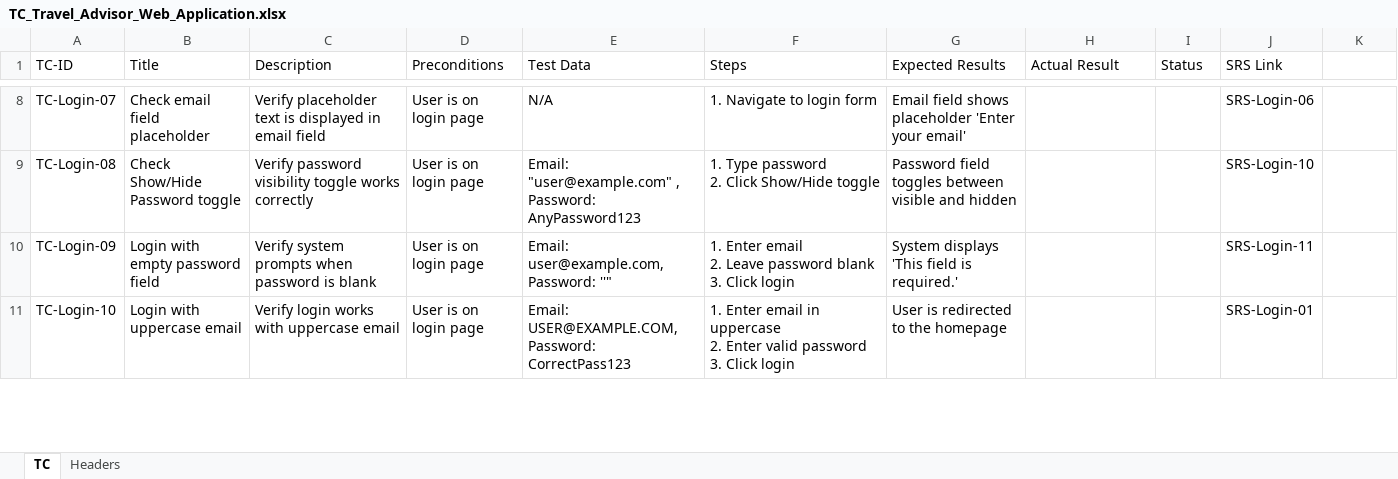
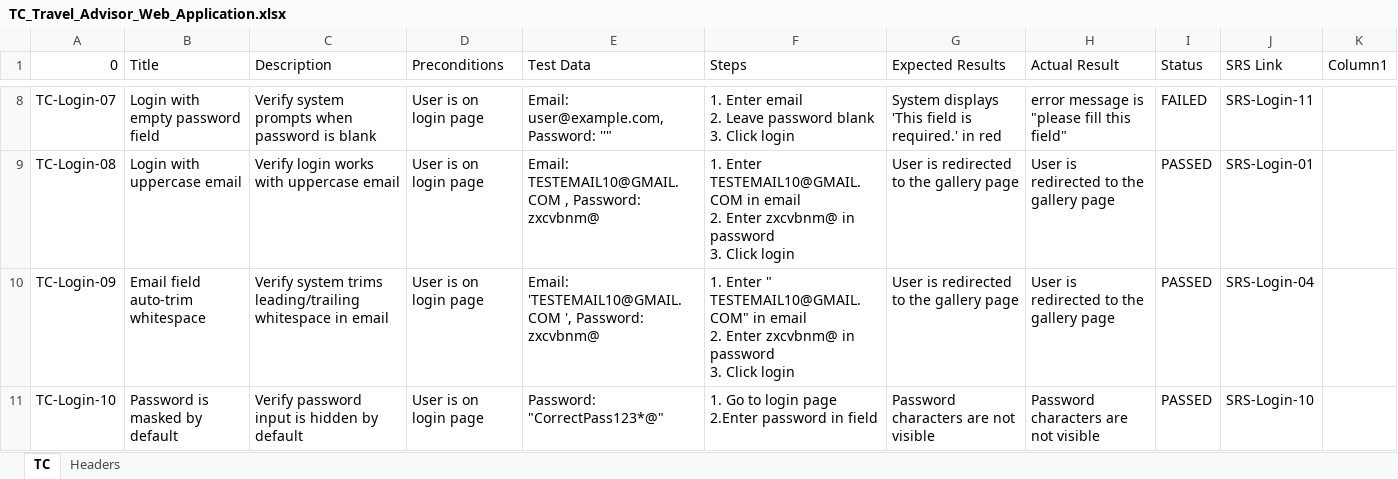
Before and after one commit to Mohamed-Mohsen98/Travel-Advisor-Web-Application, an Excel workbook: Requirments/TC_Travel_Advisor_Web_Application.xlsx, sheet TC, drawn as a sheet; only a part is shown, gaps mark what is left out; values as stored, in another font and other column widths than the file's, no cell formats; table styles not drawn; ↵ is a line break in a cell; the diff covers the shown part only; the diff names each change by its address in the sheet, - before the commit and + after, or states it on an @@ line.

```diff
--- a/Requirments/TC_Travel_Advisor_Web_Application.xlsx (sheet TC)
+++ b/Requirments/TC_Travel_Advisor_Web_Application.xlsx (sheet TC)
-A1: TC-ID
+A1: 0
-K1: (empty)
+K1: Column1
-B8 (Title): Check email field placeholder
+B8 (Title): Login with empty password field
-C8 (Description): Verify placeholder text is displayed in email field
+C8 (Description): Verify system prompts when password is blank
-E8 (Test Data): N/A
+E8 (Test Data): Email: user@example.com, Password: ''"
-F8 (Steps): 1. Navigate to login form
+F8 (Steps): 1. Enter email ↵ 2. Leave password blank ↵ 3. Click login
-G8 (Expected Results): Email field shows placeholder 'Enter your email'
+G8 (Expected Results): System displays 'This field is required.' in red
-H8 (Actual Result): (empty)
+H8 (Actual Result): error message is "please fill this field"
-I8 (Status): (empty)
+I8 (Status): FAILED
-J8 (SRS Link): SRS-Login-06
+J8 (SRS Link): SRS-Login-11
-B9 (Title): Check Show/Hide Password toggle
+B9 (Title): Login with uppercase email
-C9 (Description): Verify password visibility toggle works correctly
+C9 (Description): Verify login works with uppercase email
-E9 (Test Data): Email: "user@example.com" , ↵ Password: AnyPassword123
+E9 (Test Data): Email: TESTEMAIL10@GMAIL.COM , Password: zxcvbnm@
-F9 (Steps): 1. Type password ↵ 2. Click Show/Hide toggle
+F9 (Steps): 1. Enter TESTEMAIL10@GMAIL.COM in email ↵ 2. Enter zxcvbnm@ in password ↵ 3. Click login
-G9 (Expected Results): Password field toggles between visible and hidden
+G9 (Expected Results): User is redirected to the gallery page
-H9:H10 (Actual Result): (empty)
+H9:H10 (Actual Result): User is redirected to the gallery page
-I9:I11 (Status): (empty)
+I9:I11 (Status): PASSED
-J9 (SRS Link): SRS-Login-10
+J9 (SRS Link): SRS-Login-01
-B10 (Title): Login with empty password field
+B10 (Title): Email field auto-trim whitespace
-C10 (Description): Verify system prompts when password is blank
+C10 (Description): Verify system trims leading/trailing whitespace in email
-E10 (Test Data): Email: user@example.com, Password: ''"
+E10 (Test Data): Email: 'TESTEMAIL10@GMAIL.COM ', Password: zxcvbnm@
-F10 (Steps): 1. Enter email ↵ 2. Leave password blank ↵ 3. Click…
+F10 (Steps): 1. Enter " TESTEMAIL10@GMAIL.COM" in email ↵ 2. Enter zxcvbnm@ in password ↵ 3. Click…
-G10 (Expected Results): System displays 'This field is required.'
+G10 (Expected Results): User is redirected to the gallery page
-J10 (SRS Link): SRS-Login-11
+J10 (SRS Link): SRS-Login-04
-B11 (Title): Login with uppercase email
+B11 (Title): Password is masked by default
-C11 (Description): Verify login works with uppercase email
+C11 (Description): Verify password input is hidden by default
-E11 (Test Data): Email: USER@EXAMPLE.COM, Password: CorrectPass123
+E11 (Test Data): Password: "CorrectPass123*@"
-F11 (Steps): 1. Enter email in uppercase ↵ 2. Enter valid password ↵ 3. Click login
+F11 (Steps): 1. Go to login page ↵ 2.Enter password in field
-G11 (Expected Results): User is redirected to the homepage
+G11 (Expected Results): Password characters are not visible
-H11 (Actual Result): (empty)
+H11 (Actual Result): Password characters are not visible
-J11 (SRS Link): SRS-Login-01
+J11 (SRS Link): SRS-Login-10
```
Also changed, not shown: 20 added rows, 4 removed rows and 239 edited cells elsewhere in this sheet, cell formats.
